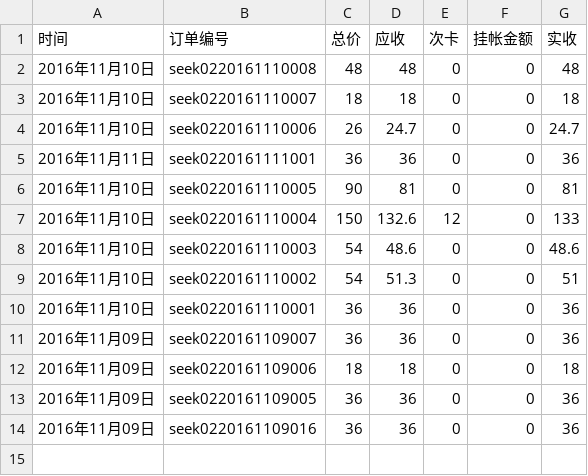
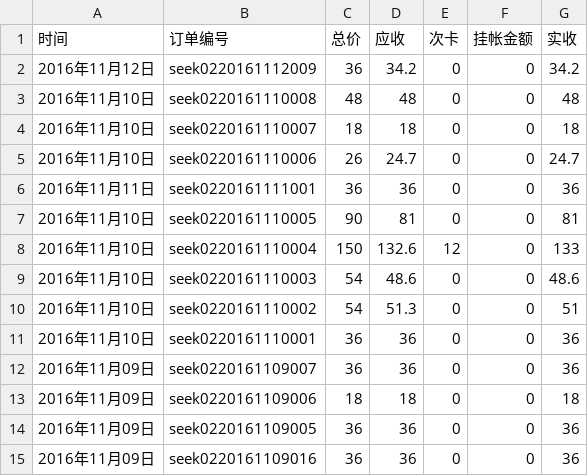
Before and after one commit to frank-young/seek, a CSV file: frontend/src/orderprint/2016年11月度报表.csv, drawn as a sheet; the diff names each change by its address in the sheet, - before the commit and + after, or states it on an @@ line.

```diff
--- a/frontend/src/orderprint/2016年11月度报表.csv
+++ b/frontend/src/orderprint/2016年11月度报表.csv
+row 2: 2016年11月12日 | seek0220161112009 | 36 | 34.2 | 0 | 0 | 34.2
```
Also changed, not shown: 1 other file.
